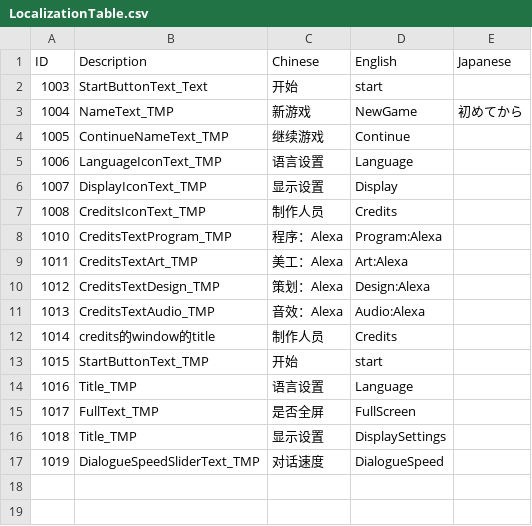
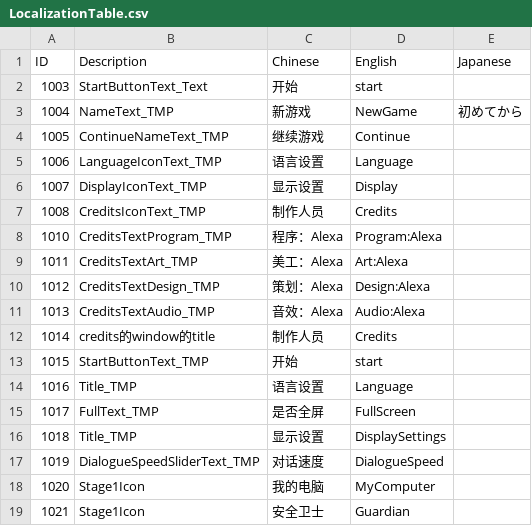
Before and after one commit to jclx2023/WindowsMurder, a CSV file: WindowsMurder/Assets/Localization/LocalizationTable.csv, drawn as a sheet.

```diff
--- a/WindowsMurder/Assets/Localization/LocalizationTable.csv
+++ b/WindowsMurder/Assets/Localization/LocalizationTable.csv
@@ -17 +17,3 @@
 1019,DialogueSpeedSliderText_TMP,对话速度,DialogueSpeed,
+1020,Stage1Icon,我的电脑,MyComputer,
+1021,Stage1Icon,安全卫士,Guardian,
```
Also changed, not shown: 48 other files.
